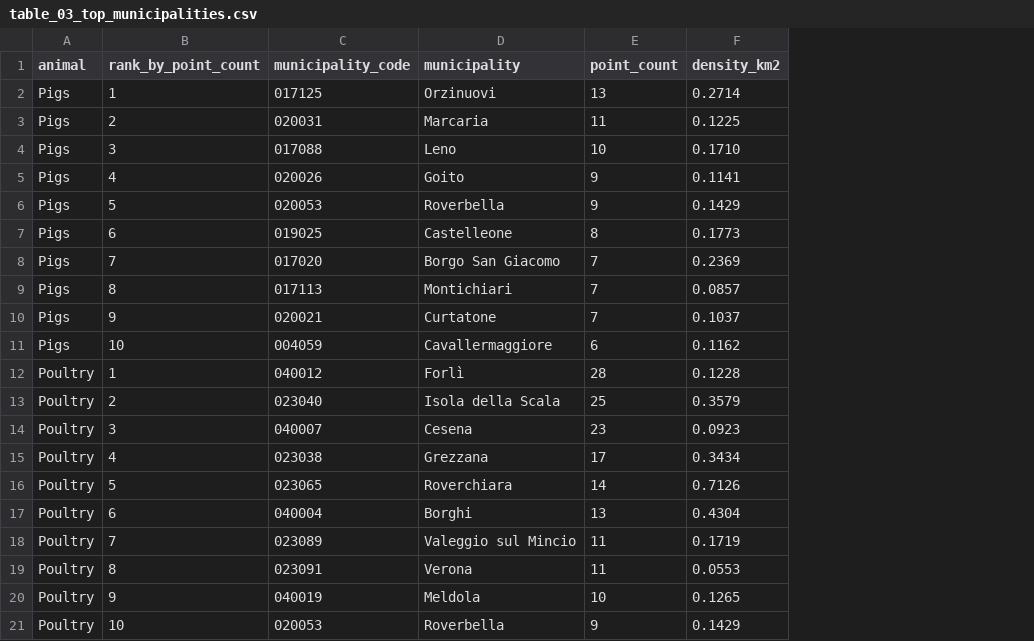
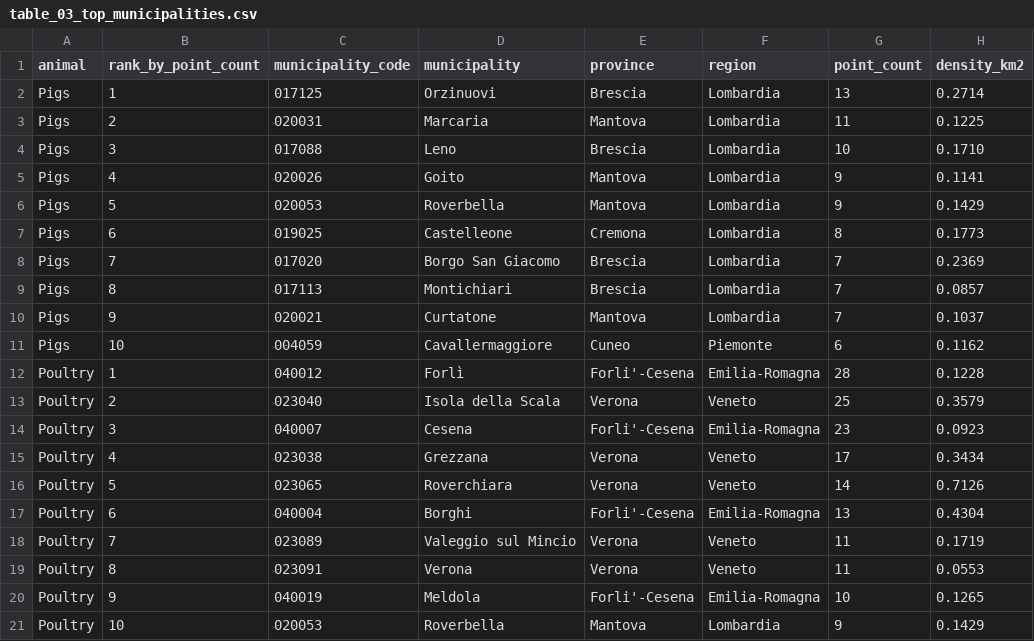
Before and after one commit to pankus/allevamenti-intensivi, a CSV file: outputs/tables/table_03_top_municipalities.csv, drawn as a sheet; the diff names each change by its address in the sheet, - before the commit and + after, or states it on an @@ line.

```diff
--- a/outputs/tables/table_03_top_municipalities.csv
+++ b/outputs/tables/table_03_top_municipalities.csv
+column E (province), rows 2-21: Brescia | Mantova | Brescia | Mantova | Mantova | Cremona | Brescia | Brescia | Mantova | Cuneo | Forli'-Cesena | Verona | Forli'-Cesena | Verona | Verona | Forli'-Cesena | Verona | Verona | Forli'-Cesena | Mantova
+column F (region), rows 2-21: Lombardia | Lombardia | Lombardia | Lombardia | Lombardia | Lombardia | Lombardia | Lombardia | Lombardia | Piemonte | Emilia-Romagna | Veneto | Emilia-Romagna | Veneto | Veneto | Emilia-Romagna | Veneto | Veneto | Emilia-Romagna | Lombardia
```
Also changed, not shown: 22 other files.
